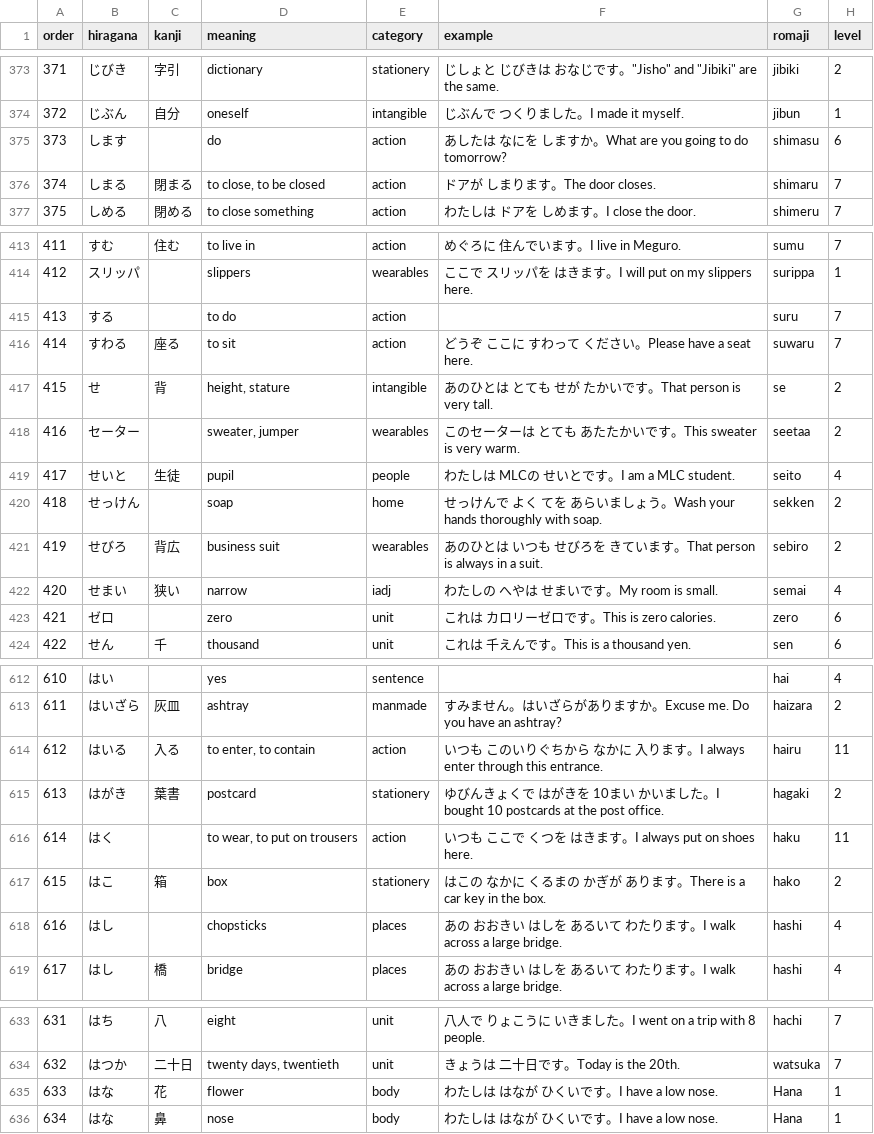
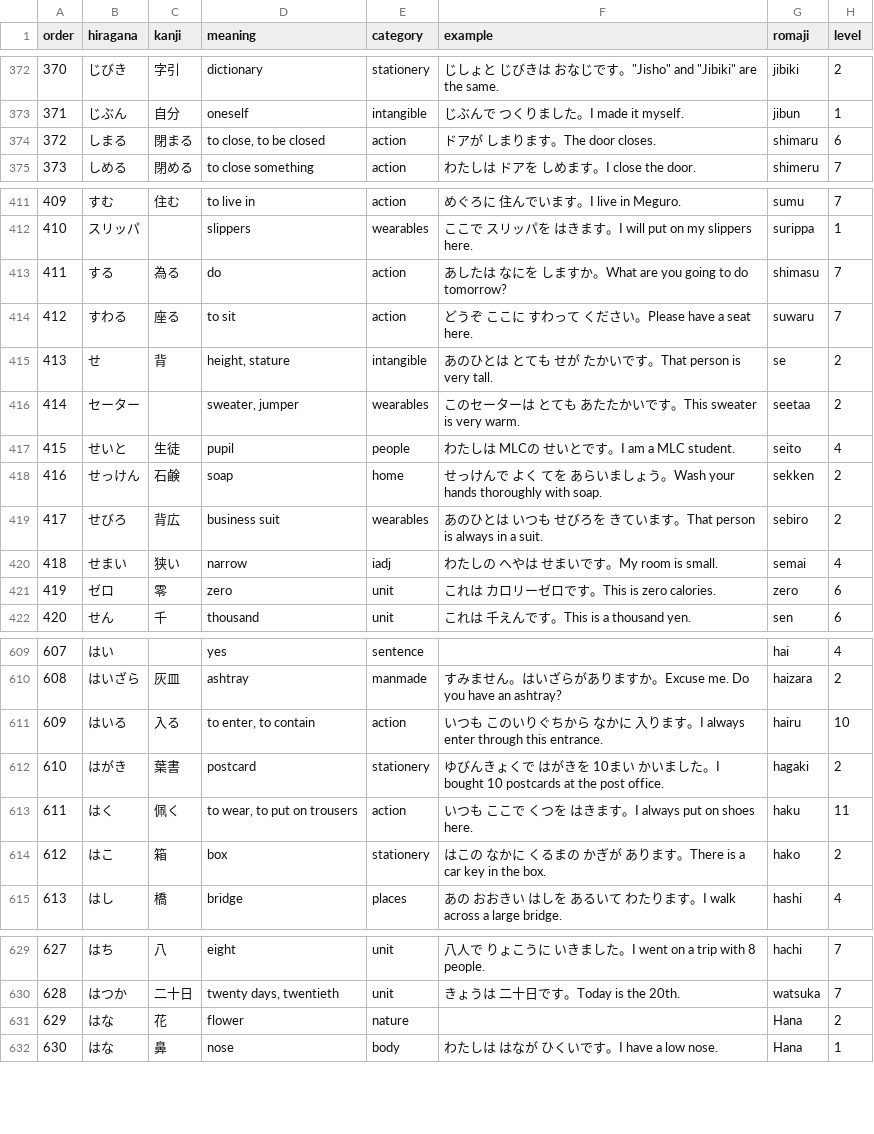
Before and after one commit to tysonwu/japanki, a CSV file: .japanki/words.csv, drawn as a sheet; only a part is shown, gaps mark what is left out; removed rows and columns are numbered as before the commit, all else as after; the diff covers the shown part only; the diff names each change by its address in the sheet, - before the commit and + after, or states it on an @@ line.

```diff
--- a/.japanki/words.csv
+++ b/.japanki/words.csv
@@ column A (order) renumbered from row 57 down @@
-row 375: 373 | します |  | do | action | あしたは なにを しますか。What are you going to do tomorrow? | shimasu | 6
-H374 (level): 7
+H374 (level): 6
-C413 (kanji): (empty)
+C413 (kanji): 為る
-D413 (meaning): to do
+D413 (meaning): do
-F413 (example): (empty)
+F413 (example): あしたは なにを しますか。What are you going to do tomorrow?
-G413 (romaji): suru
+G413 (romaji): shimasu
-C418 (kanji): (empty)
+C418 (kanji): 石鹸
-C421 (kanji): (empty)
+C421 (kanji): 零
-H611 (level): 11
+H611 (level): 10
-C613 (kanji): (empty)
+C613 (kanji): 佩く
-row 618: 616 | はし |  | chopsticks | places | あの おおきい はしを あるいて わたります。I walk across a large bridge. | hashi | 4
-E631 (category): body
+E631 (category): nature
-F631 (example): わたしは はなが ひくいです。I have a low nose.
+F631 (example): (empty)
-H631 (level): 1
+H631 (level): 2
```
Also changed, not shown: 2 removed rows and 62 edited cells elsewhere in this file.
